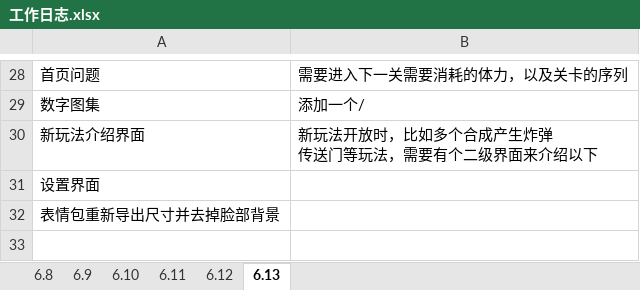
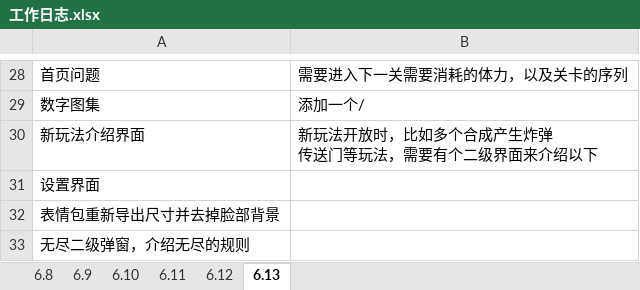
Before and after one commit to liujin-max/WxGame, an Excel workbook: 口袋猫猫/工作日志.xlsx, sheet 6.13, drawn as a sheet; only a part is shown, gaps mark what is left out; values as stored, in another font and other column widths than the file's, no borders; the diff names each change by its address in the sheet, - before the commit and + after, or states it on an @@ line.

```diff
--- a/口袋猫猫/工作日志.xlsx (sheet 6.13)
+++ b/口袋猫猫/工作日志.xlsx (sheet 6.13)
+row 33: 无尽二级弹窗，介绍无尽的规则
```
Also changed, not shown: 20 other files.
